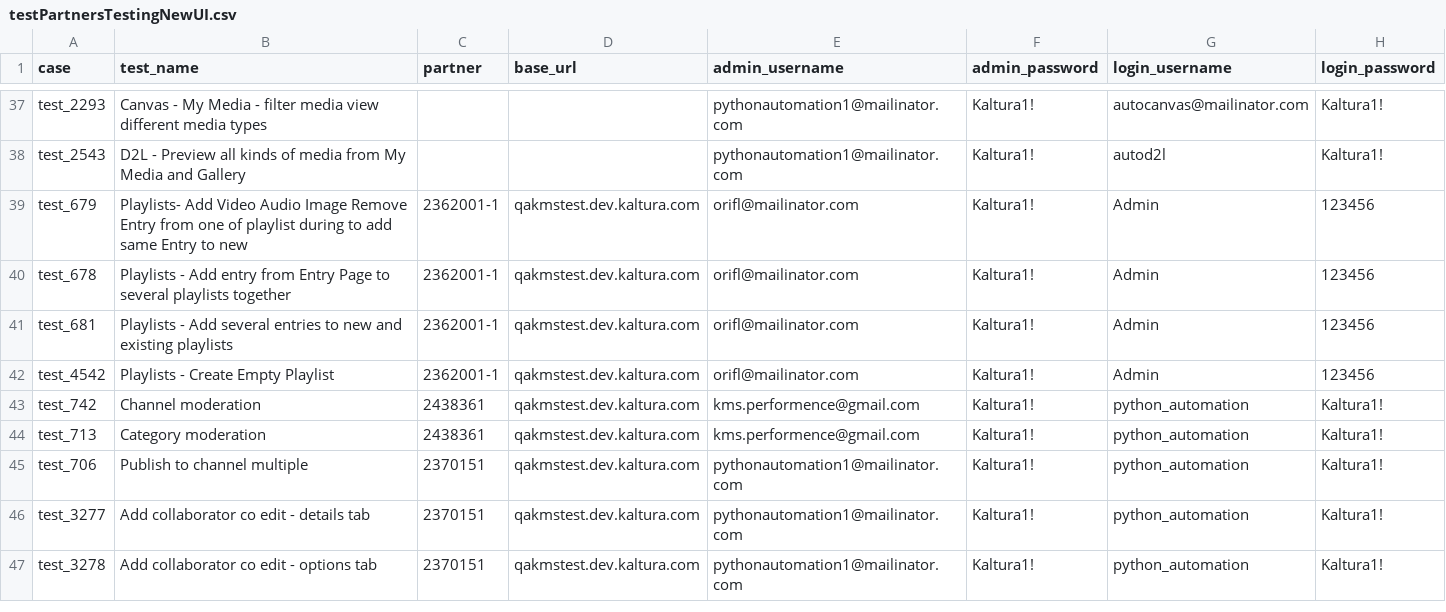
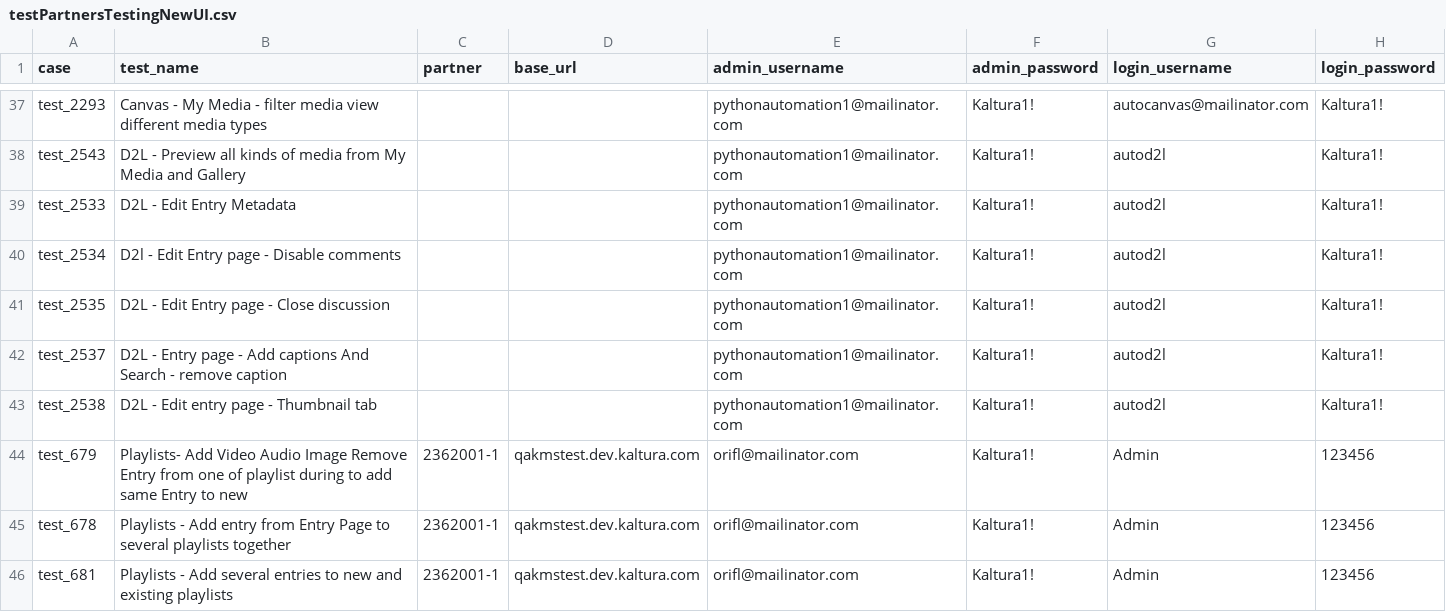
Before and after one commit to NadyaDi/kms-automation, a CSV file: web/ini/testPartnersTestingNewUI.csv, drawn as a sheet; only a part is shown, gaps mark what is left out; the shorter side is filled out with more unchanged rows; the diff names each change by its address in the sheet, - before the commit and + after, or states it on an @@ line.

```diff
--- a/web/ini/testPartnersTestingNewUI.csv
+++ b/web/ini/testPartnersTestingNewUI.csv
+row 39: test_2533 | D2L - Edit Entry Metadata |  |  | pythonautomation1@mailinator.com | Kaltura1! | autod2l | Kaltura1!
+row 40: test_2534 | D2l - Edit Entry page - Disable comments |  |  | pythonautomation1@mailinator.com | Kaltura1! | autod2l | Kaltura1!
+row 41: test_2535 | D2L - Edit Entry page - Close discussion |  |  | pythonautomation1@mailinator.com | Kaltura1! | autod2l | Kaltura1!
+row 42: test_2537 | D2L - Entry page - Add captions And Search - remove caption |  |  | pythonautomation1@mailinator.com | Kaltura1! | autod2l | Kaltura1!
+row 43: test_2538 | D2L - Edit entry page - Thumbnail tab |  |  | pythonautomation1@mailinator.com | Kaltura1! | autod2l | Kaltura1!
```
Also changed, not shown: web/ini/testPartnersProdNewUI.csv, web/ini/testSet.csv, 11 other files.
